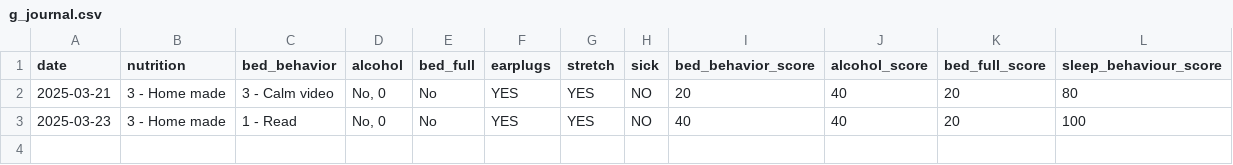
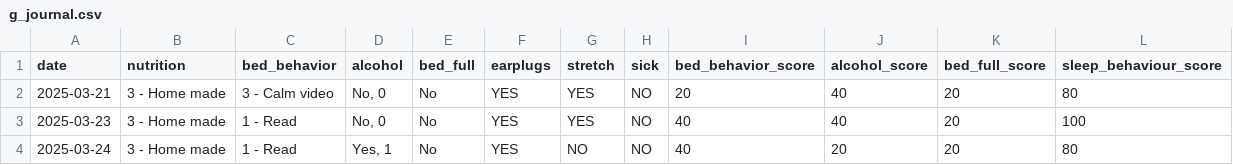
Before and after one commit to arequenai/Health-AR, a CSV file: data/g_journal.csv, drawn as a sheet; the diff names each change by its address in the sheet, - before the commit and + after, or states it on an @@ line.

```diff
--- a/data/g_journal.csv
+++ b/data/g_journal.csv
+row 4: 2025-03-24 | 3 - Home made | 1 - Read | Yes, 1 | No | YES | NO | NO | 40 | 20 | 20 | 80
```
Also changed, not shown: data/garmin_activities.csv, data/garmin_daily.csv, 12 other files.
